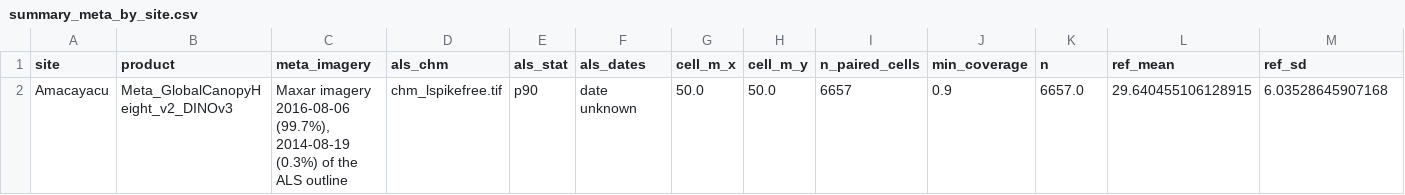
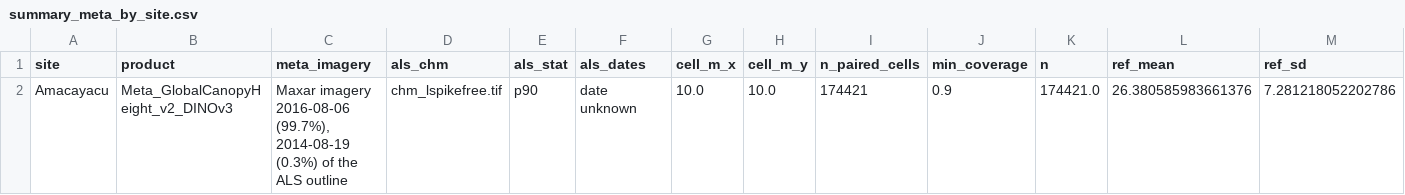
Before and after one commit to oscipal/forest_height_comparison, a CSV file: outputs_meta/summary_meta_by_site.csv, drawn as a sheet; only a part is shown; removed rows and columns are numbered as before the commit, all else as after; rows hold the shown columns only; the diff names each change by its address in the sheet, - before the commit and + after, or states it on an @@ line.

```diff
--- a/outputs_meta/summary_meta_by_site.csv
+++ b/outputs_meta/summary_meta_by_site.csv
-row 2: Amacayacu | Meta_GlobalCanopyHeight_v2_DINOv3 | Maxar imagery 2016-08-06 (99.7%), 2014-08-19 (0.3%) of the ALS outline | chm_lspikefree.tif | p90 | date unknown | 50.0 | 50.0 | 6657 | 0.9 | 6657.0 | 29.640455106128915 | 6.03528645907168
+row 2: Amacayacu | Meta_GlobalCanopyHeight_v2_DINOv3 | Maxar imagery 2016-08-06 (99.7%), 2014-08-19 (0.3%) of the ALS outline | chm_lspikefree.tif | p90 | date unknown | 10.0 | 10.0 | 174421 | 0.9 | 174421.0 | 26.380585983661376 | 7.281218052202786
```
Also changed, not shown: outputs_meta/Amacayacu/metrics_by_als_stat.csv, outputs_meta/Amacayacu/metrics_by_height_bin.csv, 7 other files.
